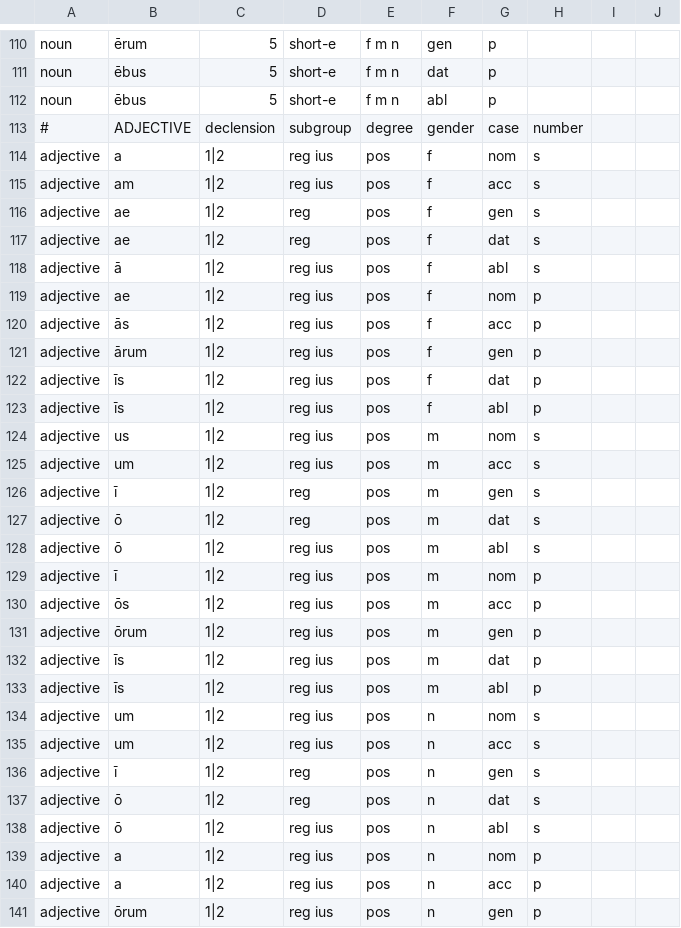
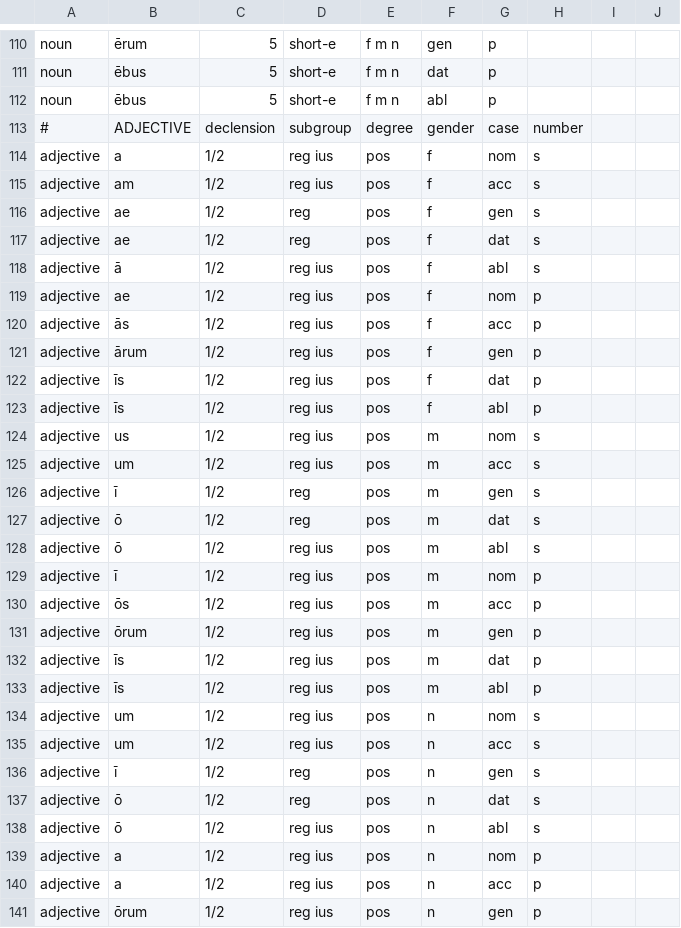
Before and after one commit to brian-houston/verba, a TSV file: verba/data/endings.tsv, drawn as a sheet; only a part is shown, gaps mark what is left out; the diff covers the shown part only; the diff names each change by its address in the sheet, - before the commit and + after, or states it on an @@ line.

```diff
--- a/verba/data/endings.tsv
+++ b/verba/data/endings.tsv
-C114:C141: 1|2
+C114:C141: 1/2
```
Also changed, not shown: 4 edited cells elsewhere in this file, 8 other files.
